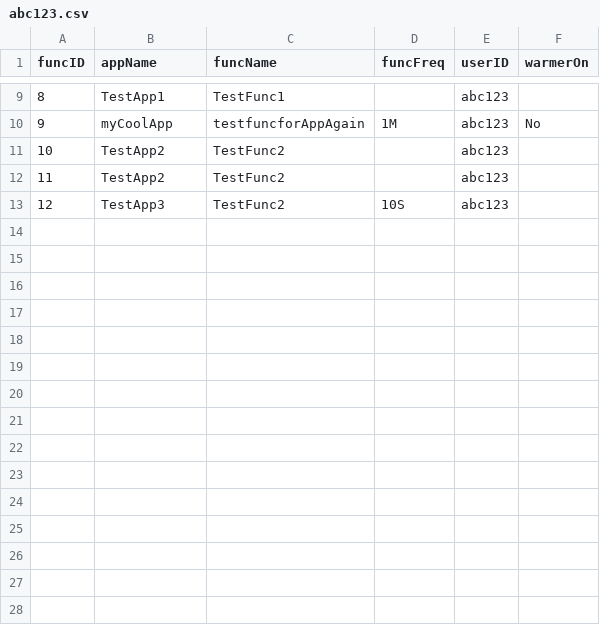
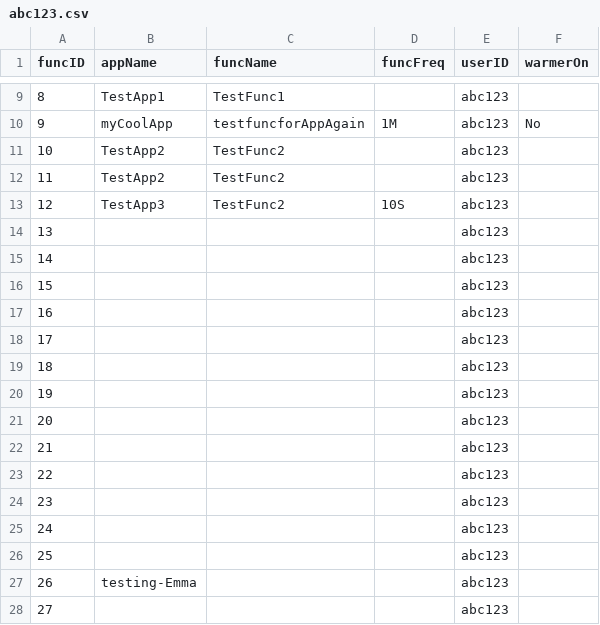
Before and after one commit to oslabs-beta/LatenSee, a CSV file: server/storage/abc123.csv, drawn as a sheet; only a part is shown, gaps mark what is left out; the diff names each change by its address in the sheet, - before the commit and + after, or states it on an @@ line.

```diff
--- a/server/storage/abc123.csv
+++ b/server/storage/abc123.csv
+row 14: 13 |  |  |  | abc123
+row 15: 14 |  |  |  | abc123
+row 16: 15 |  |  |  | abc123
+row 17: 16 |  |  |  | abc123
+row 18: 17 |  |  |  | abc123
+row 19: 18 |  |  |  | abc123
+row 20: 19 |  |  |  | abc123
+row 21: 20 |  |  |  | abc123
+row 22: 21 |  |  |  | abc123
+row 23: 22 |  |  |  | abc123
+row 24: 23 |  |  |  | abc123
+row 25: 24 |  |  |  | abc123
+row 26: 25 |  |  |  | abc123
+row 27: 26 | testing-Emma |  |  | abc123
+row 28: 27 |  |  |  | abc123
```
Also changed, not shown: server/storage/data.csv, 7 other files.
